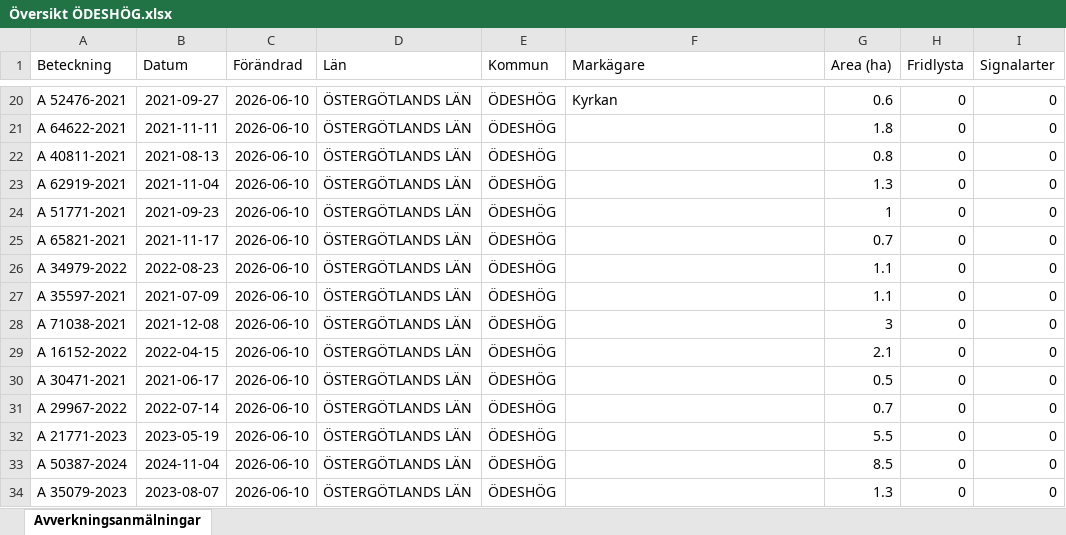
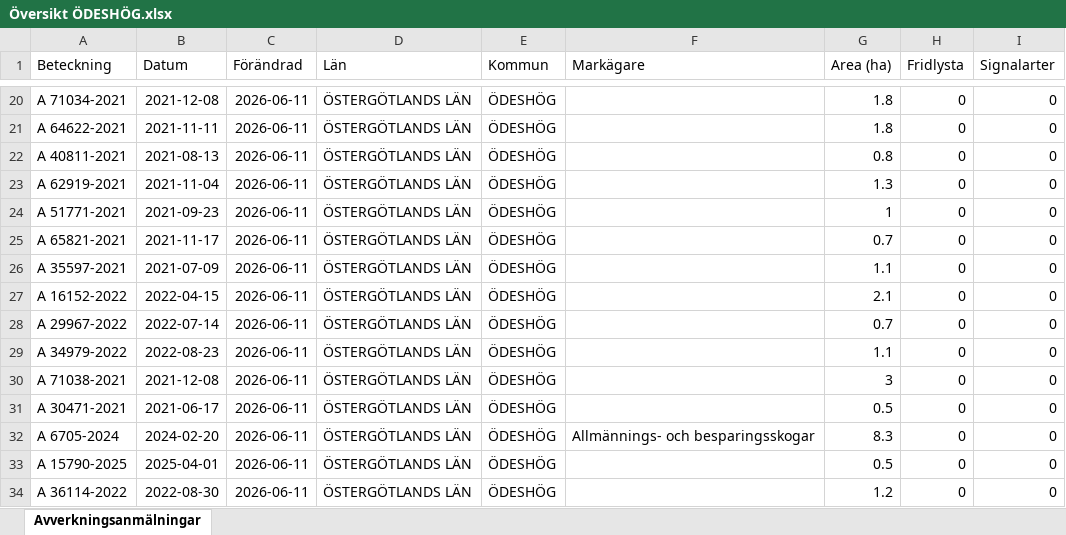
Before and after one commit to klasma/Logging_0509, an Excel workbook: Översikt ÖDESHÖG.xlsx, sheet Avverkningsanmälningar, drawn as a sheet; only a part is shown, gaps mark what is left out; values as stored, in another font and other column widths than the file's, no borders; the diff covers the shown part only; the diff names each change by its address in the sheet, - before the commit and + after, or states it on an @@ line.

```diff
--- a/Översikt ÖDESHÖG.xlsx (sheet Avverkningsanmälningar)
+++ b/Översikt ÖDESHÖG.xlsx (sheet Avverkningsanmälningar)
-A20 (Beteckning): A 52476-2021
+A20 (Beteckning): A 71034-2021
-B20 (Datum): 2021-09-27
+B20 (Datum): 2021-12-08
-C20:C34 (Förändrad): 2026-06-10
+C20:C34 (Förändrad): 2026-06-11
-F20 (Markägare): Kyrkan
+F20 (Markägare): (empty)
-G20 (Area (ha)): 0.6
+G20 (Area (ha)): 1.8
-A26 (Beteckning): A 34979-2022
+A26 (Beteckning): A 35597-2021
-B26 (Datum): 2022-08-23
+B26 (Datum): 2021-07-09
-A27 (Beteckning): A 35597-2021
+A27 (Beteckning): A 16152-2022
-B27 (Datum): 2021-07-09
+B27 (Datum): 2022-04-15
-G27 (Area (ha)): 1.1
+G27 (Area (ha)): 2.1
-A28 (Beteckning): A 71038-2021
+A28 (Beteckning): A 29967-2022
-B28 (Datum): 2021-12-08
+B28 (Datum): 2022-07-14
-G28 (Area (ha)): 3
+G28 (Area (ha)): 0.7
-A29 (Beteckning): A 16152-2022
+A29 (Beteckning): A 34979-2022
-B29 (Datum): 2022-04-15
+B29 (Datum): 2022-08-23
-G29 (Area (ha)): 2.1
+G29 (Area (ha)): 1.1
-A30 (Beteckning): A 30471-2021
+A30 (Beteckning): A 71038-2021
-B30 (Datum): 2021-06-17
+B30 (Datum): 2021-12-08
-G30 (Area (ha)): 0.5
+G30 (Area (ha)): 3
-A31 (Beteckning): A 29967-2022
+A31 (Beteckning): A 30471-2021
-B31 (Datum): 2022-07-14
+B31 (Datum): 2021-06-17
-G31 (Area (ha)): 0.7
+G31 (Area (ha)): 0.5
-A32 (Beteckning): A 21771-2023
+A32 (Beteckning): A 6705-2024
-B32 (Datum): 2023-05-19
+B32 (Datum): 2024-02-20
-F32 (Markägare): (empty)
+F32 (Markägare): Allmännings- och besparingsskogar
-G32 (Area (ha)): 5.5
+G32 (Area (ha)): 8.3
-A33 (Beteckning): A 50387-2024
+A33 (Beteckning): A 15790-2025
-B33 (Datum): 2024-11-04
+B33 (Datum): 2025-04-01
-G33 (Area (ha)): 8.5
+G33 (Area (ha)): 0.5
-A34 (Beteckning): A 35079-2023
+A34 (Beteckning): A 36114-2022
-B34 (Datum): 2023-08-07
+B34 (Datum): 2022-08-30
-G34 (Area (ha)): 1.3
+G34 (Area (ha)): 1.2
```
Also changed, not shown: 1035 edited cells elsewhere in this sheet, artfynd/A 15437-2025 artfynd.xlsx, artfynd/A 15823-2022 artfynd.xlsx, 44 other files.
